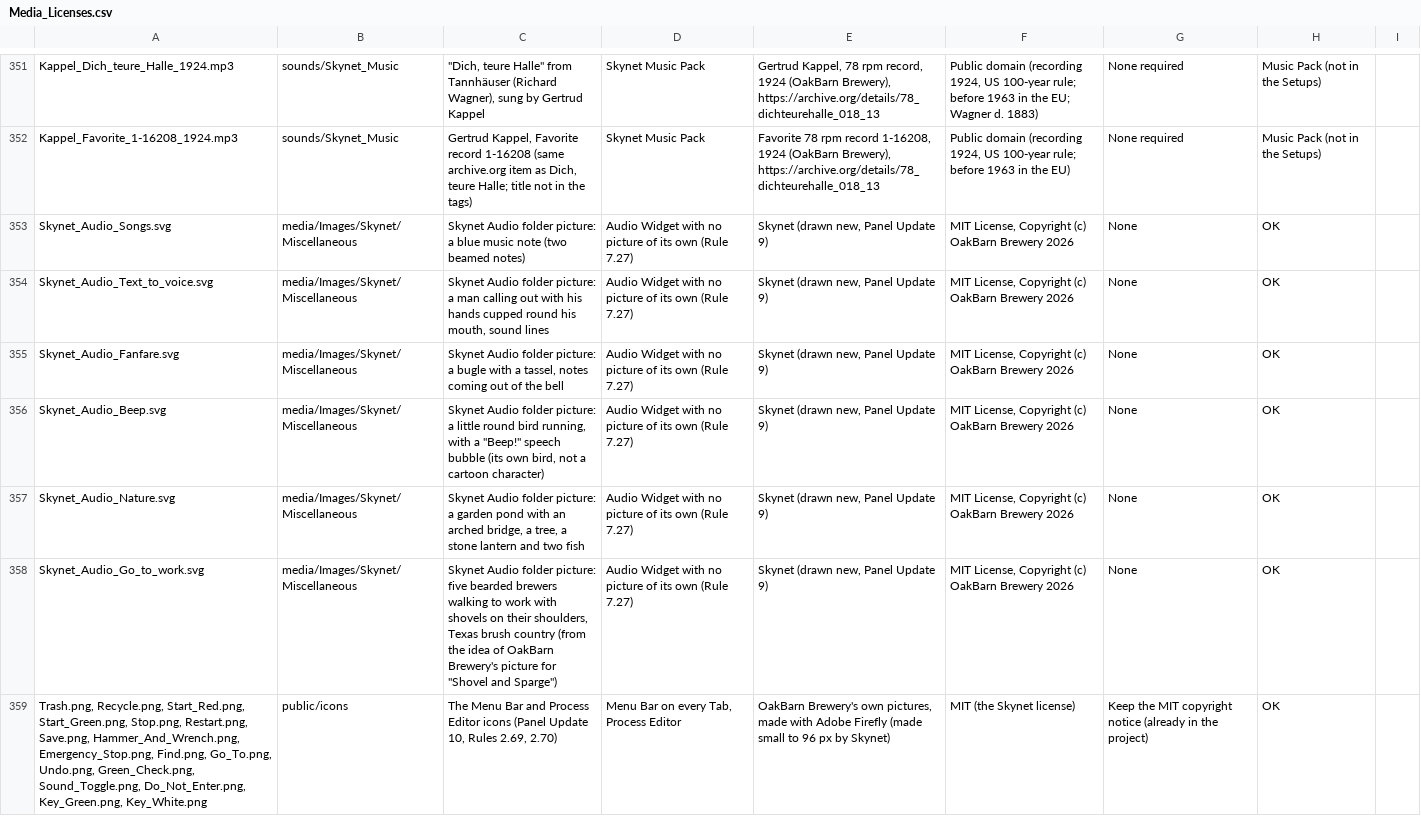
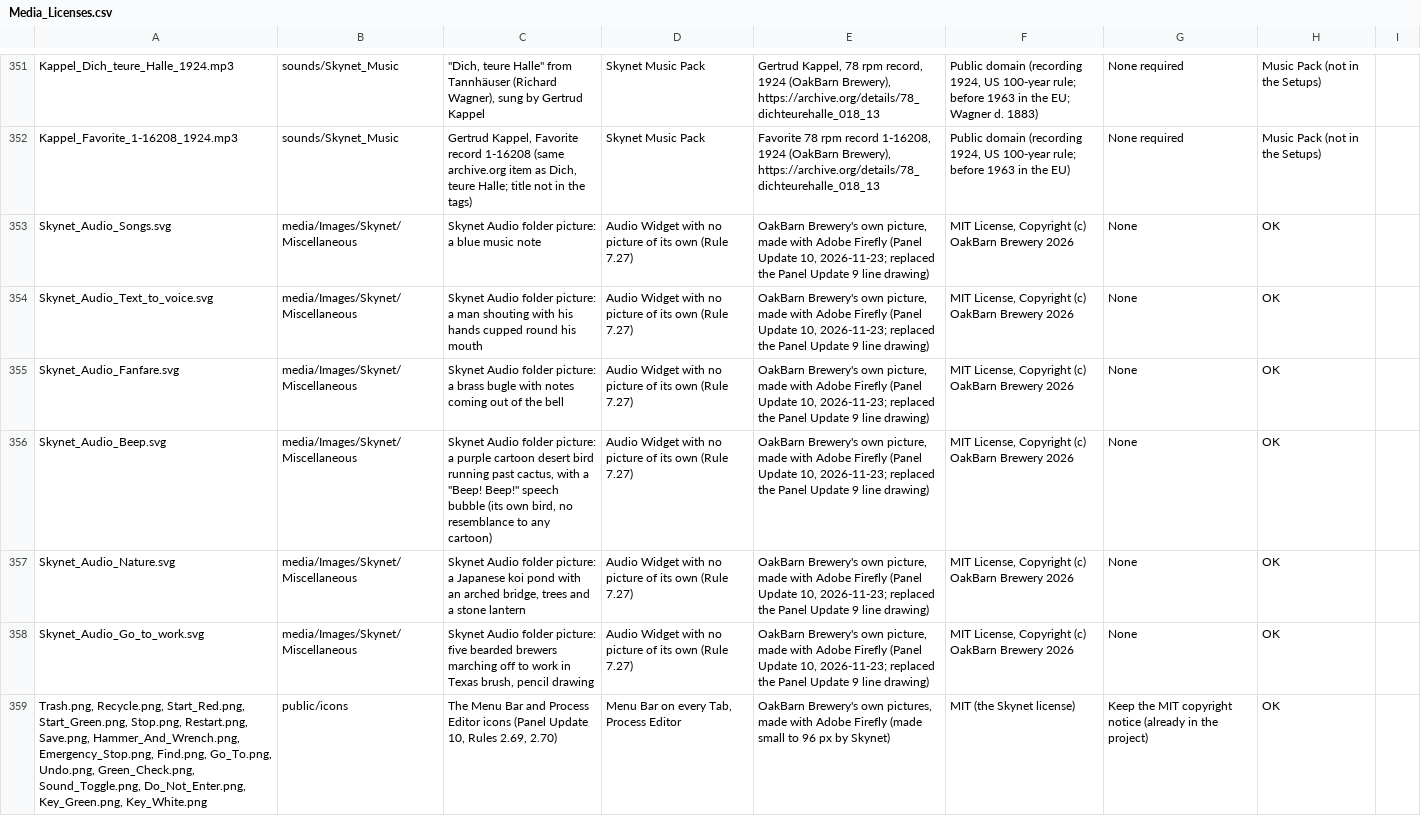
Before and after one commit to oakbarn/Skynet_Brewery, a CSV file: docs/Media_Licenses.csv, drawn as a sheet; only a part is shown, gaps mark what is left out.

```diff
--- a/docs/Media_Licenses.csv
+++ b/docs/Media_Licenses.csv
@@ -352,8 +352,8 @@ Kappel_Dich_teure_Halle_1924.mp3,sounds/Skynet_Music,"""Dich, teure Halle"" from
 Kappel_Favorite_1-16208_1924.mp3,sounds/Skynet_Music,"Gertrud Kappel, Favorite record 1-16208 (same archive.org item as Dich, teure Halle; title not in the tags)",Skynet Music Pack,"Favorite 78 rpm record 1-16208, 1924 (OakBarn Brewery), https://archive.org/details/78_dichteurehalle_018_13","Public domain (recording 1924, US 100-year rule; before 1963 in the EU)",None required,Music Pack (not in the Setups)
-Skynet_Audio_Songs.svg,media/Images/Skynet/Miscellaneous,"Skynet Audio folder picture: a blue music note (two beamed notes)",Audio Widget with no picture of its own (Rule 7.27),"Skynet (drawn new, Panel Update 9)","MIT License, Copyright (c) OakBarn Brewery 2026",None,OK
-Skynet_Audio_Text_to_voice.svg,media/Images/Skynet/Miscellaneous,"Skynet Audio folder picture: a man calling out with his hands cupped round his mouth, sound lines",Audio Widget with no picture of its own (Rule 7.27),"Skynet (drawn new, Panel Update 9)","MIT License, Copyright (c) OakBarn Brewery 2026",None,OK
-Skynet_Audio_Fanfare.svg,media/Images/Skynet/Miscellaneous,"Skynet Audio folder picture: a bugle with a tassel, notes coming out of the bell",Audio Widget with no picture of its own (Rule 7.27),"Skynet (drawn new, Panel Update 9)","MIT License, Copyright (c) OakBarn Brewery 2026",None,OK
-Skynet_Audio_Beep.svg,media/Images/Skynet/Miscellaneous,"Skynet Audio folder picture: a little round bird running, with a ""Beep!"" speech bubble (its own bird, not a cartoon character)",Audio Widget with no picture of its own (Rule 7.27),"Skynet (drawn new, Panel Update 9)","MIT License, Copyright (c) OakBarn Brewery 2026",None,OK
-Skynet_Audio_Nature.svg,media/Images/Skynet/Miscellaneous,"Skynet Audio folder picture: a garden pond with an arched bridge, a tree, a stone lantern and two fish",Audio Widget with no picture of its own (Rule 7.27),"Skynet (drawn new, Panel Update 9)","MIT License, Copyright (c) OakBarn Brewery 2026",None,OK
-Skynet_Audio_Go_to_work.svg,media/Images/Skynet/Miscellaneous,"Skynet Audio folder picture: five bearded brewers walking to work with shovels on their shoulders, Texas brush country (from the idea of OakBarn Brewery's picture for ""Shovel and Sparge"")",Audio Widget with no picture of its own (Rule 7.27),"Skynet (drawn new, Panel Update 9)","MIT License, Copyright (c) OakBarn Brewery 2026",None,OK
+Skynet_Audio_Songs.svg,media/Images/Skynet/Miscellaneous,"Skynet Audio folder picture: a blue music note",Audio Widget with no picture of its own (Rule 7.27),"OakBarn Brewery's own picture, made with Adobe Firefly (Panel Update 10, 2026-11-23; replaced the Panel Update 9 line drawing)","MIT License, Copyright (c) OakBarn Brewery 2026",None,OK
+Skynet_Audio_Text_to_voice.svg,media/Images/Skynet/Miscellaneous,"Skynet Audio folder picture: a man shouting with his hands cupped round his mouth",Audio Widget with no picture of its own (Rule 7.27),"OakBarn Brewery's own picture, made with Adobe Firefly (Panel Update 10, 2026-11-23; replaced the Panel Update 9 line drawing)","MIT License, Copyright (c) OakBarn Brewery 2026",None,OK
+Skynet_Audio_Fanfare.svg,media/Images/Skynet/Miscellaneous,"Skynet Audio folder picture: a brass bugle with notes coming out of the bell",Audio Widget with no picture of its own (Rule 7.27),"OakBarn Brewery's own picture, made with Adobe Firefly (Panel Update 10, 2026-11-23; replaced the Panel Update 9 line drawing)","MIT License, Copyright (c) OakBarn Brewery 2026",None,OK
+Skynet_Audio_Beep.svg,media/Images/Skynet/Miscellaneous,"Skynet Audio folder picture: a purple cartoon desert bird running past cactus, with a ""Beep! Beep!"" speech bubble (its own bird, no resemblance to any cartoon)",Audio Widget with no picture of its own (Rule 7.27),"OakBarn Brewery's own picture, made with Adobe Firefly (Panel Update 10, 2026-11-23; replaced the Panel Update 9 line drawing)","MIT License, Copyright (c) OakBarn Brewery 2026",None,OK
+Skynet_Audio_Nature.svg,media/Images/Skynet/Miscellaneous,"Skynet Audio folder picture: a Japanese koi pond with an arched bridge, trees and a stone lantern",Audio Widget with no picture of its own (Rule 7.27),"OakBarn Brewery's own picture, made with Adobe Firefly (Panel Update 10, 2026-11-23; replaced the Panel Update 9 line drawing)","MIT License, Copyright (c) OakBarn Brewery 2026",None,OK
+Skynet_Audio_Go_to_work.svg,media/Images/Skynet/Miscellaneous,"Skynet Audio folder picture: five bearded brewers marching off to work in Texas brush, pencil drawing",Audio Widget with no picture of its own (Rule 7.27),"OakBarn Brewery's own picture, made with Adobe Firefly (Panel Update 10, 2026-11-23; replaced the Panel Update 9 line drawing)","MIT License, Copyright (c) OakBarn Brewery 2026",None,OK
 "Trash.png, Recycle.png, Start_Red.png, Start_Green.png, Stop.png, Restart.png, Save.png, Hammer_And_Wrench.png, Emergency_Stop.png, Find.png, Go_To.png, Undo.png, Green_Check.png, Sound_Toggle.png, Do_Not_Enter.png, Key_Green.png, Key_White.png",public/icons,"The Menu Bar and Process Editor icons (Panel Update 10, Rules 2.69, 2.70)","Menu Bar on every Tab, Process Editor","OakBarn Brewery's own pictures, made with Adobe Firefly (made small to 96 px by Skynet)",MIT (the Skynet license),Keep the MIT copyright notice (already in the project),OK
```
Also changed, not shown: 11 other files.
